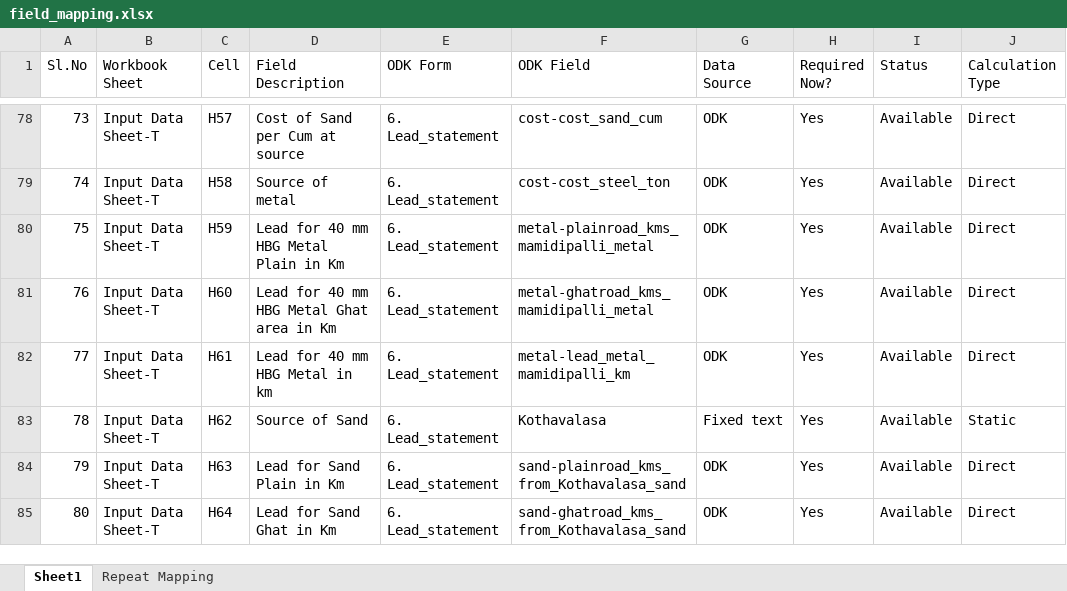
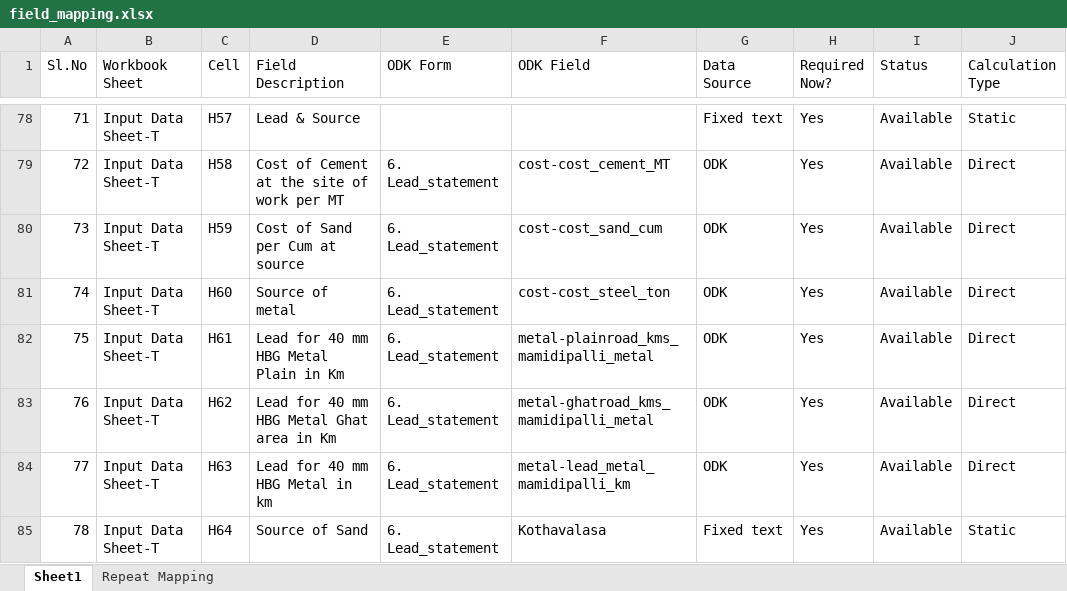
Before and after one commit to wassannc/WHS-Rejuvenation-Estimator, an Excel workbook: mapping/field_mapping.xlsx, sheet Sheet1, drawn as a sheet; only a part is shown, gaps mark what is left out; values as stored, in another font and other column widths than the file's, no cell formats; the diff covers the shown part only; the diff names each change by its address in the sheet, - before the commit and + after, or states it on an @@ line.

```diff
--- a/mapping/field_mapping.xlsx (sheet Sheet1)
+++ b/mapping/field_mapping.xlsx (sheet Sheet1)
-A78 (Sl.No): 73
+A78 (Sl.No): 71
-D78 (Field Description): Cost of Sand per Cum at source
+D78 (Field Description): Lead & Source
-E78 (ODK Form): 6. Lead_statement
+E78 (ODK Form): (empty)
-F78 (ODK Field): cost-cost_sand_cum
+F78 (ODK Field): (empty)
-G78 (Data Source): ODK
+G78 (Data Source): Fixed text
-J78 (Calculation Type): Direct
+J78 (Calculation Type): Static
-A79 (Sl.No): 74
+A79 (Sl.No): 72
-D79 (Field Description): Source of metal
+D79 (Field Description): Cost of Cement at the site of work per MT
-F79 (ODK Field): cost-cost_steel_ton
+F79 (ODK Field): cost-cost_cement_MT
-A80 (Sl.No): 75
+A80 (Sl.No): 73
-D80 (Field Description): Lead for 40 mm HBG Metal Plain in Km
+D80 (Field Description): Cost of Sand per Cum at source
-F80 (ODK Field): metal-plainroad_kms_mamidipalli_metal
+F80 (ODK Field): cost-cost_sand_cum
-A81 (Sl.No): 76
+A81 (Sl.No): 74
-D81 (Field Description): Lead for 40 mm HBG Metal Ghat area in Km
+D81 (Field Description): Source of metal
-F81 (ODK Field): metal-ghatroad_kms_mamidipalli_metal
+F81 (ODK Field): cost-cost_steel_ton
-A82 (Sl.No): 77
+A82 (Sl.No): 75
-D82 (Field Description): Lead for 40 mm HBG Metal in km
+D82 (Field Description): Lead for 40 mm HBG Metal Plain in Km
-F82 (ODK Field): metal-lead_metal_mamidipalli_km
+F82 (ODK Field): metal-plainroad_kms_mamidipalli_metal
-A83 (Sl.No): 78
+A83 (Sl.No): 76
-D83 (Field Description): Source of Sand
+D83 (Field Description): Lead for 40 mm HBG Metal Ghat area in Km
-F83 (ODK Field): Kothavalasa
+F83 (ODK Field): metal-ghatroad_kms_mamidipalli_metal
-G83 (Data Source): Fixed text
+G83 (Data Source): ODK
-J83 (Calculation Type): Static
+J83 (Calculation Type): Direct
-A84 (Sl.No): 79
+A84 (Sl.No): 77
-D84 (Field Description): Lead for Sand Plain in Km
+D84 (Field Description): Lead for 40 mm HBG Metal in km
-F84 (ODK Field): sand-plainroad_kms_from_Kothavalasa_sand
+F84 (ODK Field): metal-lead_metal_mamidipalli_km
-A85 (Sl.No): 80
+A85 (Sl.No): 78
-D85 (Field Description): Lead for Sand Ghat in Km
+D85 (Field Description): Source of Sand
-F85 (ODK Field): sand-ghatroad_kms_from_Kothavalasa_sand
+F85 (ODK Field): Kothavalasa
-G85 (Data Source): ODK
+G85 (Data Source): Fixed text
-J85 (Calculation Type): Direct
+J85 (Calculation Type): Static
```
Also changed, not shown: 3 added rows, 1 removed row and 54 edited cells elsewhere in this sheet, sheet Repeat Mapping, cell formats.
